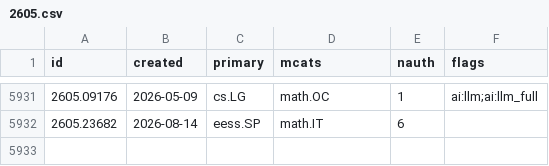
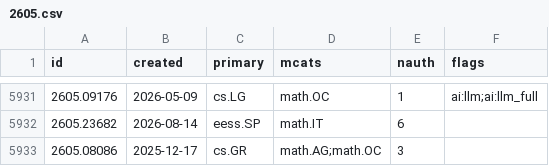
Before and after one commit to nickramsey621/ai-math-index, a CSV file: data/papers/2605.csv, drawn as a sheet; only a part is shown, gaps mark what is left out; the diff names each change by its address in the sheet, - before the commit and + after, or states it on an @@ line.

```diff
--- a/data/papers/2605.csv
+++ b/data/papers/2605.csv
+row 5933: 2605.08086 | 2025-12-17 | cs.GR | math.AG;math.OC | 3
```
Also changed, not shown: data/papers/2610.csv, 3 other files.
